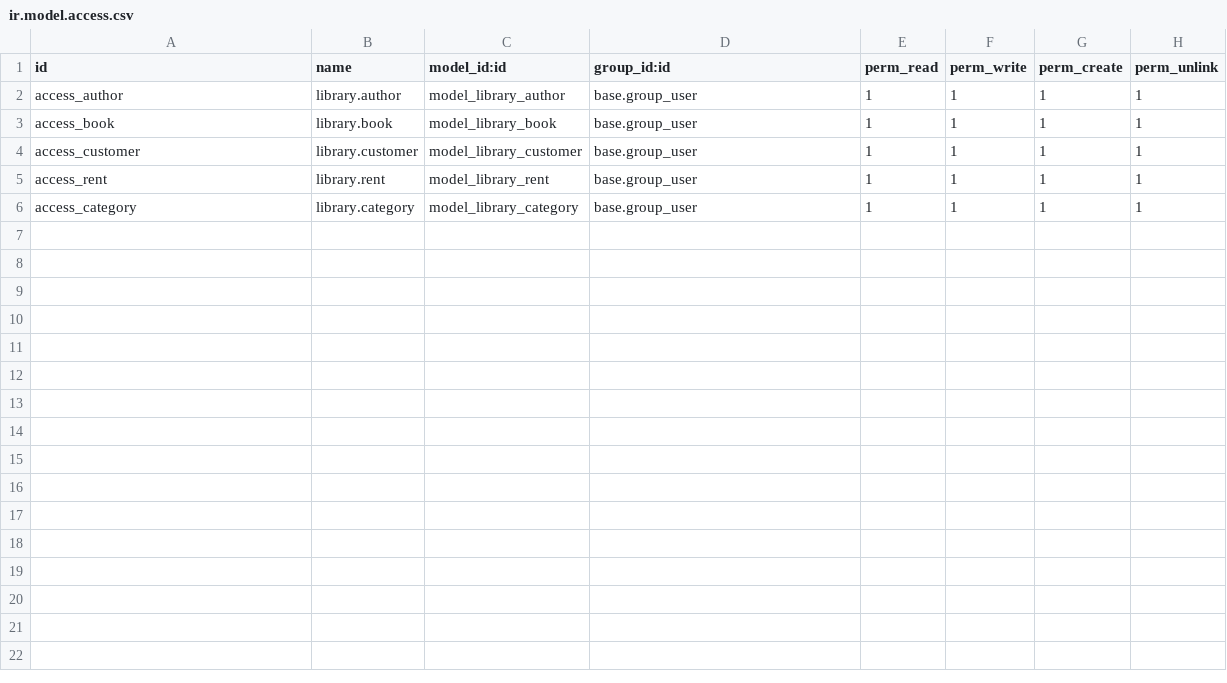
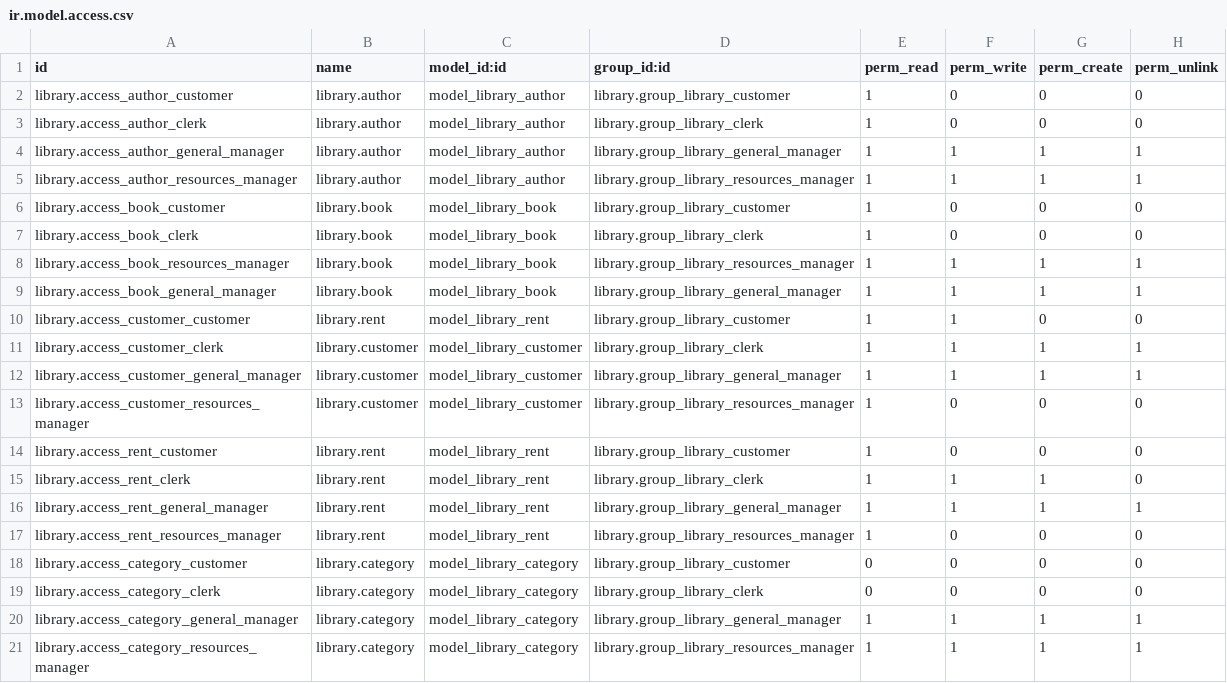
Before and after one commit to rvl016/Odoo-Library-Module, a CSV file: security/ir.model.access.csv, drawn as a sheet.

Commit message:
Add user groups and data domain restritions.

```diff
--- a/security/ir.model.access.csv
+++ b/security/ir.model.access.csv
@@ -1,6 +1,21 @@
 id,name,model_id:id,group_id:id,perm_read,perm_write,perm_create,perm_unlink
-access_author,library.author,model_library_author,base.group_user,1,1,1,1
-access_book,library.book,model_library_book,base.group_user,1,1,1,1
-access_customer,library.customer,model_library_customer,base.group_user,1,1,1,1
-access_rent,library.rent,model_library_rent,base.group_user,1,1,1,1
-access_category,library.category,model_library_category,base.group_user,1,1,1,1
+library.access_author_customer,library.author,model_library_author,library.group_library_customer,1,0,0,0
+library.access_author_clerk,library.author,model_library_author,library.group_library_clerk,1,0,0,0
+library.access_author_general_manager,library.author,model_library_author,library.group_library_general_manager,1,1,1,1
+library.access_author_resources_manager,library.author,model_library_author,library.group_library_resources_manager,1,1,1,1
+library.access_book_customer,library.book,model_library_book,library.group_library_customer,1,0,0,0
+library.access_book_clerk,library.book,model_library_book,library.group_library_clerk,1,0,0,0
+library.access_book_resources_manager,library.book,model_library_book,library.group_library_resources_manager,1,1,1,1
+library.access_book_general_manager,library.book,model_library_book,library.group_library_general_manager,1,1,1,1
+library.access_customer_customer,library.rent,model_library_rent,library.group_library_customer,1,1,0,0
+library.access_customer_clerk,library.customer,model_library_customer,library.group_library_clerk,1,1,1,1
+library.access_customer_general_manager,library.customer,model_library_customer,library.group_library_general_manager,1,1,1,1
+library.access_customer_resources_manager,library.customer,model_library_customer,library.group_library_resources_manager,1,0,0,0
+library.access_rent_customer,library.rent,model_library_rent,library.group_library_customer,1,0,0,0
+library.access_rent_clerk,library.rent,model_library_rent,library.group_library_clerk,1,1,1,0
+library.access_rent_general_manager,library.rent,model_library_rent,library.group_library_general_manager,1,1,1,1
+library.access_rent_resources_manager,library.rent,model_library_rent,library.group_library_resources_manager,1,0,0,0
+library.access_category_customer,library.category,model_library_category,library.group_library_customer,0,0,0,0
+library.access_category_clerk,library.category,model_library_category,library.group_library_clerk,0,0,0,0
+library.access_category_general_manager,library.category,model_library_category,library.group_library_general_manager,1,1,1,1
+library.access_category_resources_manager,library.category,model_library_category,library.group_library_resources_manager,1,1,1,1
```
Also changed, not shown: 13 other files.
